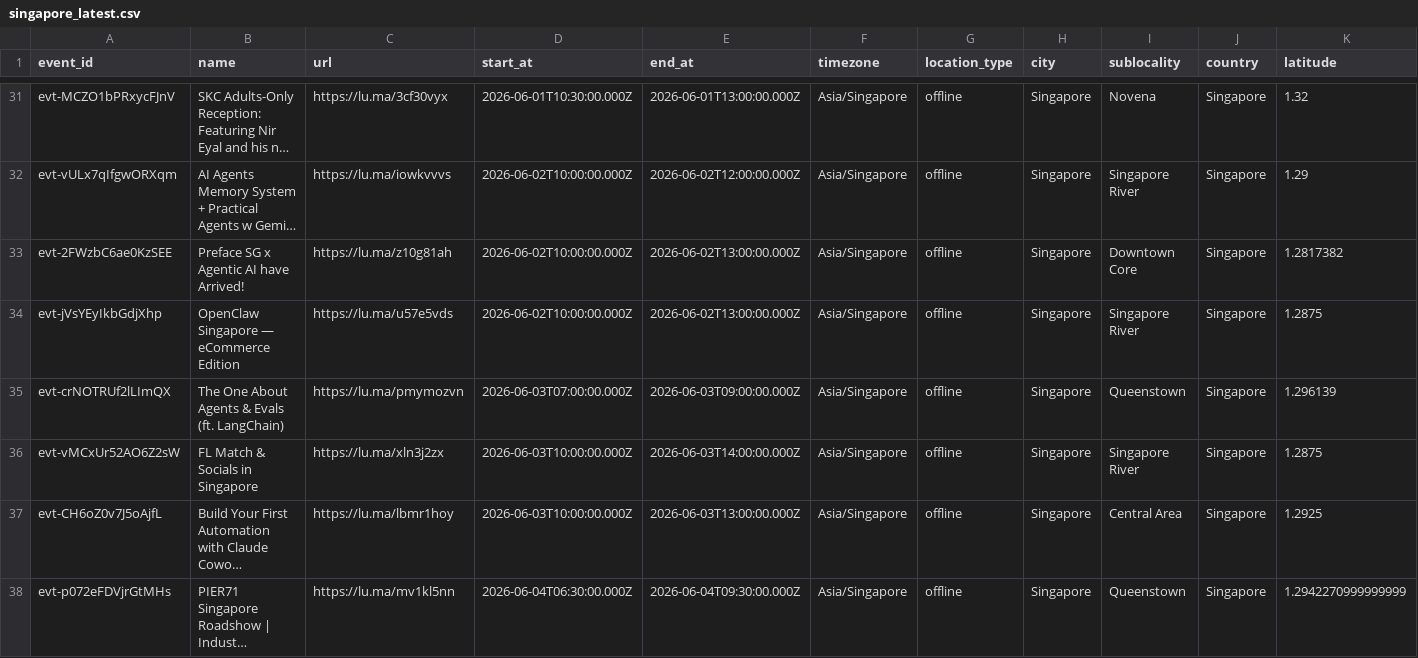
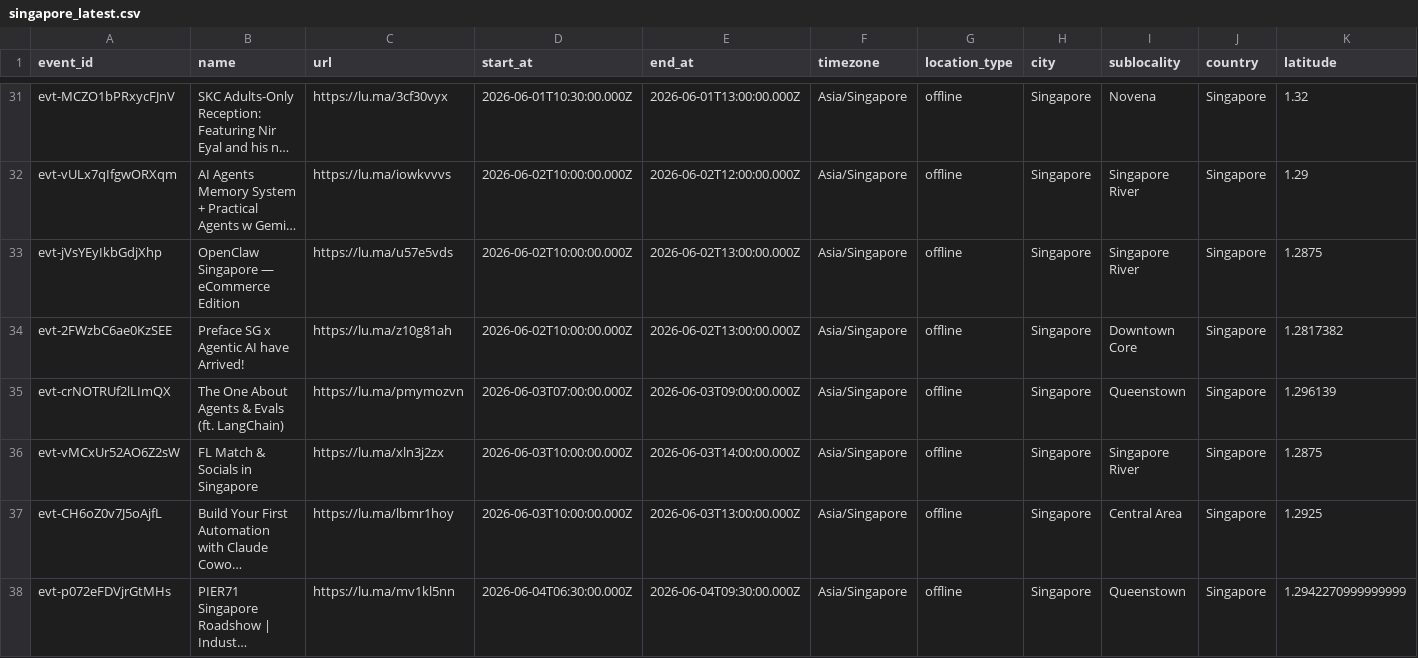
Before and after one commit to himanshusaleria/luma-explore, a CSV file: data/singapore_latest.csv, drawn as a sheet; only a part is shown, gaps mark what is left out; long unchanged cells end in …; removed rows and columns are numbered as before the commit, all else as after; rows hold the shown columns only; the diff covers the shown part only; the diff names each change by its address in the sheet, - before the commit and + after, or states it on an @@ line.

```diff
--- a/data/singapore_latest.csv
+++ b/data/singapore_latest.csv
+row 33: evt-jVsYEyIkbGdjXhp | OpenClaw Singapore — eCommerce Edition | https://lu.ma/u57e5vds | 2026-06-02T10:00:00.000Z | 2026-06-02T13:00:00.000Z | Asia/Singapore | offline | Singapore | Singapore River | Singapore | 1.2875
-row 34: evt-jVsYEyIkbGdjXhp | OpenClaw Singapore — eCommerce Edition | https://lu.ma/u57e5vds | 2026-06-02T10:00:00.000Z | 2026-06-02T13:00:00.000Z | Asia/Singapore | offline | Singapore | Singapore River | Singapore | 1.2875
```
Also changed, not shown: 1 added row, 2 moved rows and 10 edited cells elsewhere in this file, data/bengaluru_latest.csv, data/boston_latest.csv, 11 other files.
